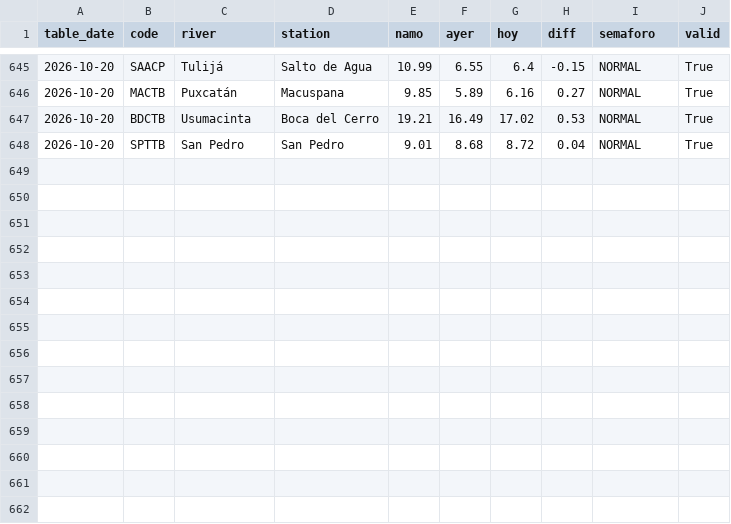
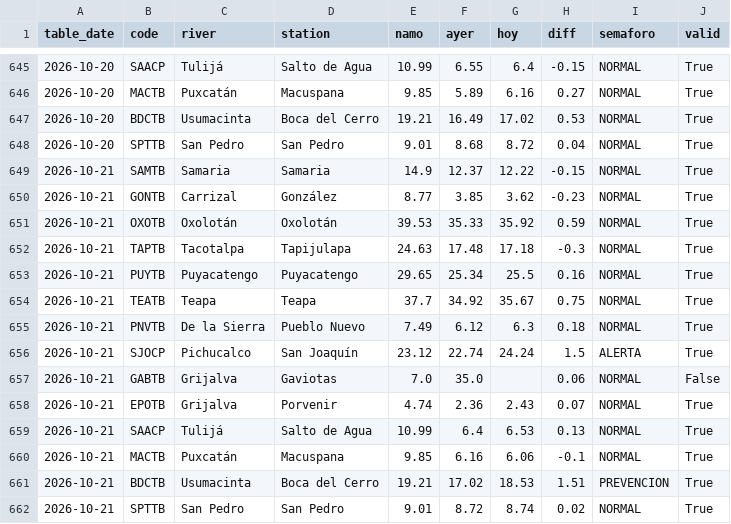
Before and after one commit to ElGuill3/tabasco-river-forecast, a CSV file: inputs/ipcet/levels.csv, drawn as a sheet; only a part is shown, gaps mark what is left out.

```diff
--- a/inputs/ipcet/levels.csv
+++ b/inputs/ipcet/levels.csv
@@ -648 +648,15 @@ table_date,code,river,station,namo,ayer,hoy,diff,semaforo,valid
 2026-10-20,SPTTB,San Pedro,San Pedro,9.01,8.68,8.72,0.04,NORMAL,True
+2026-10-21,SAMTB,Samaria,Samaria,14.9,12.37,12.22,-0.15,NORMAL,True
+2026-10-21,GONTB,Carrizal,González,8.77,3.85,3.62,-0.23,NORMAL,True
+2026-10-21,OXOTB,Oxolotán,Oxolotán,39.53,35.33,35.92,0.59,NORMAL,True
+2026-10-21,TAPTB,Tacotalpa,Tapijulapa,24.63,17.48,17.18,-0.3,NORMAL,True
+2026-10-21,PUYTB,Puyacatengo,Puyacatengo,29.65,25.34,25.5,0.16,NORMAL,True
+2026-10-21,TEATB,Teapa,Teapa,37.7,34.92,35.67,0.75,NORMAL,True
+2026-10-21,PNVTB,De la Sierra,Pueblo Nuevo,7.49,6.12,6.3,0.18,NORMAL,True
+2026-10-21,SJOCP,Pichucalco,San Joaquín,23.12,22.74,24.24,1.5,ALERTA,True
+2026-10-21,GABTB,Grijalva,Gaviotas,7.0,35.0,,0.06,NORMAL,False
+2026-10-21,EPOTB,Grijalva,Porvenir,4.74,2.36,2.43,0.07,NORMAL,True
+2026-10-21,SAACP,Tulijá,Salto de Agua,10.99,6.4,6.53,0.13,NORMAL,True
+2026-10-21,MACTB,Puxcatán,Macuspana,9.85,6.16,6.06,-0.1,NORMAL,True
+2026-10-21,BDCTB,Usumacinta,Boca del Cerro,19.21,17.02,18.53,1.51,PREVENCION,True
+2026-10-21,SPTTB,San Pedro,San Pedro,9.01,8.72,8.74,0.02,NORMAL,True
```
Also changed, not shown: 8 other files.
